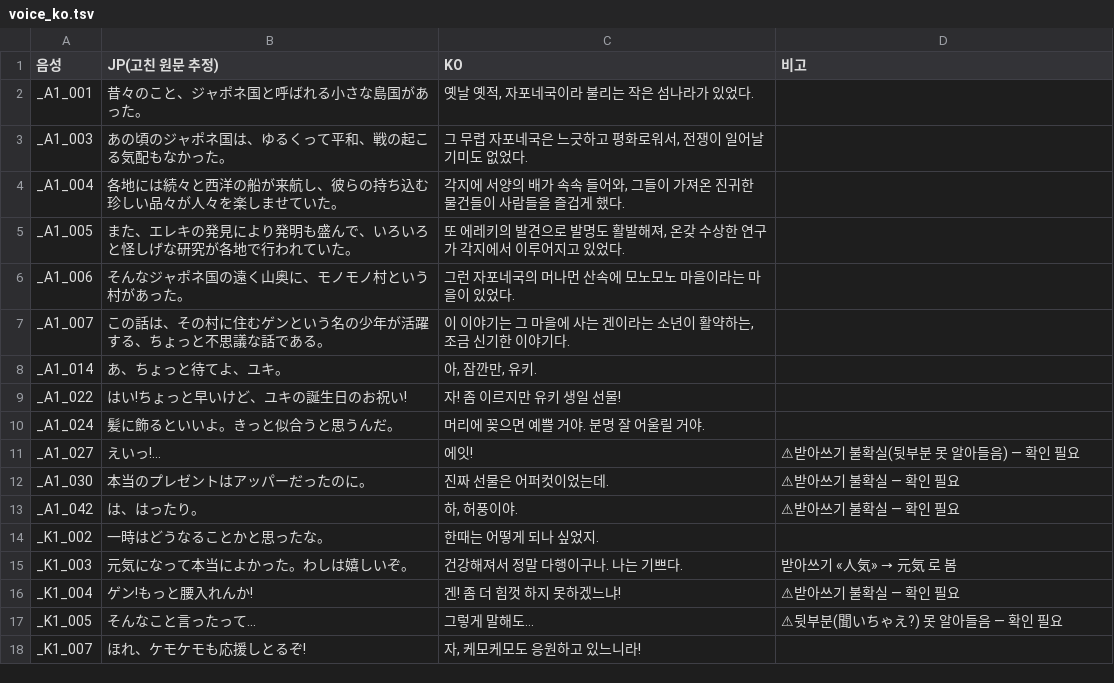
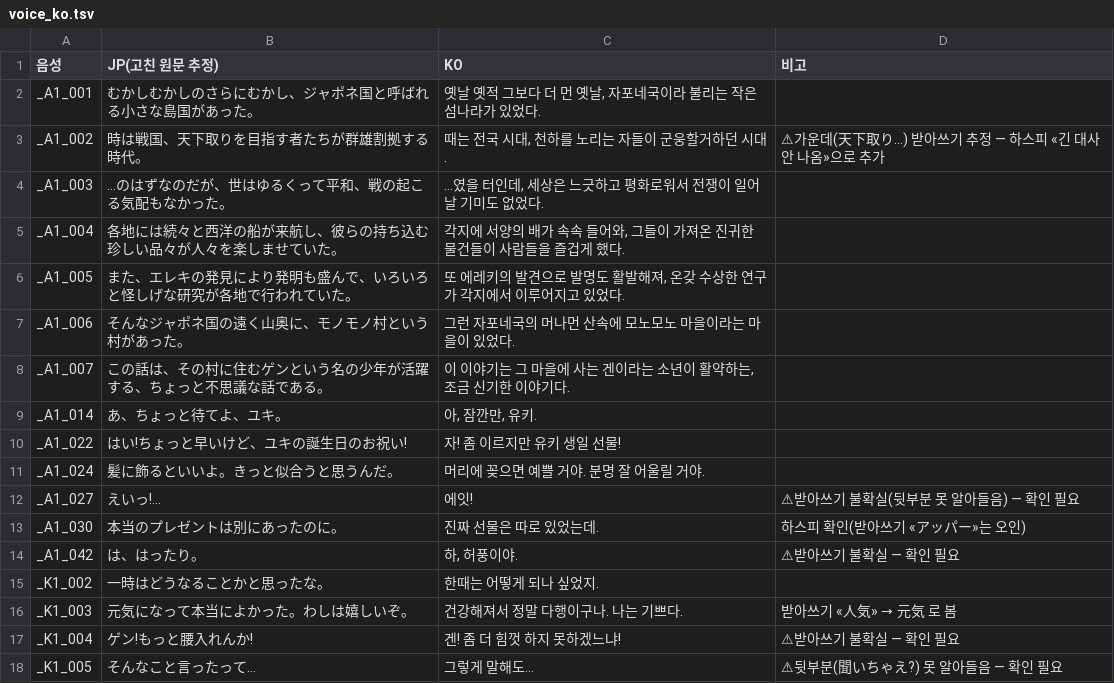
Before and after one commit to hospi0/monomono-kr-patch, a TSV file: work/voice/voice_ko.tsv, drawn as a sheet; only a part is shown; the shorter side is filled out with more unchanged rows.

```diff
--- a/work/voice/voice_ko.tsv
+++ b/work/voice/voice_ko.tsv
@@ -1,4 +1,5 @@
 음성	JP(고친 원문 추정)	KO	비고
-_A1_001	昔々のこと、ジャポネ国と呼ばれる小さな島国があった。	옛날 옛적, 자포네국이라 불리는 작은 섬나라가 있었다.
-_A1_003	あの頃のジャポネ国は、ゆるくって平和、戦の起こる気配もなかった。	그 무렵 자포네국은 느긋하고 평화로워서, 전쟁이 일어날 기미도 없었다.
+_A1_001	むかしむかしのさらにむかし、ジャポネ国と呼ばれる小さな島国があった。	옛날 옛적 그보다 더 먼 옛날, 자포네국이라 불리는 작은 섬나라가 있었다.
+_A1_002	時は戦国、天下取りを目指す者たちが群雄割拠する時代。	때는 전국 시대, 천하를 노리는 자들이 군웅할거하던 시대.	⚠가운데(天下取り…) 받아쓰기 추정 — 하스피 «긴 대사 안 나옴»으로 추가
+_A1_003	…のはずなのだが、世はゆるくって平和、戦の起こる気配もなかった。	…였을 터인데, 세상은 느긋하고 평화로워서 전쟁이 일어날 기미도 없었다.
 _A1_004	各地には続々と西洋の船が来航し、彼らの持ち込む珍しい品々が人々を楽しませていた。	각지에 서양의 배가 속속 들어와, 그들이 가져온 진귀한 물건들이 사람들을 즐겁게 했다.
@@ -11,3 +12,3 @@ _A1_024	髪に飾るといいよ。きっと似合うと思うんだ。	머리
 _A1_027	えいっ!…	에잇!	⚠받아쓰기 불확실(뒷부분 못 알아들음) — 확인 필요
-_A1_030	本当のプレゼントはアッパーだったのに。	진짜 선물은 어퍼컷이었는데.	⚠받아쓰기 불확실 — 확인 필요
+_A1_030	本当のプレゼントは別にあったのに。	진짜 선물은 따로 있었는데.	하스피 확인(받아쓰기 «アッパー»는 오인)
 _A1_042	は、はったり。	하, 허풍이야.	⚠받아쓰기 불확실 — 확인 필요
```
Also changed, not shown: work/voice/voice.tsv, 3 other files.
